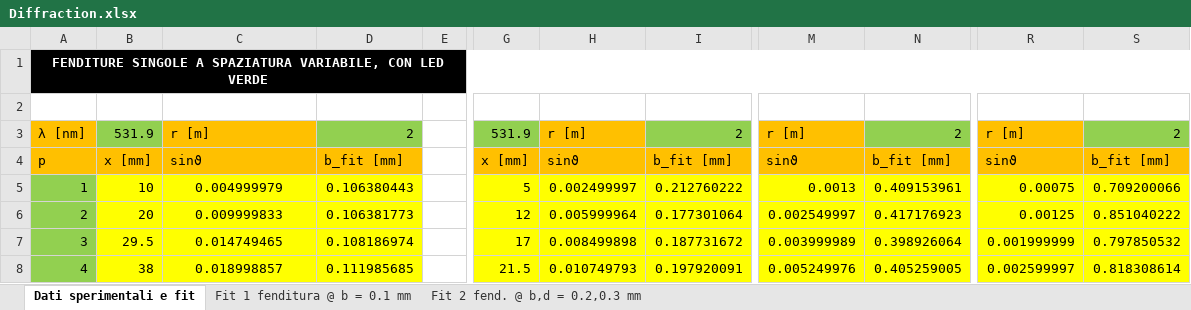
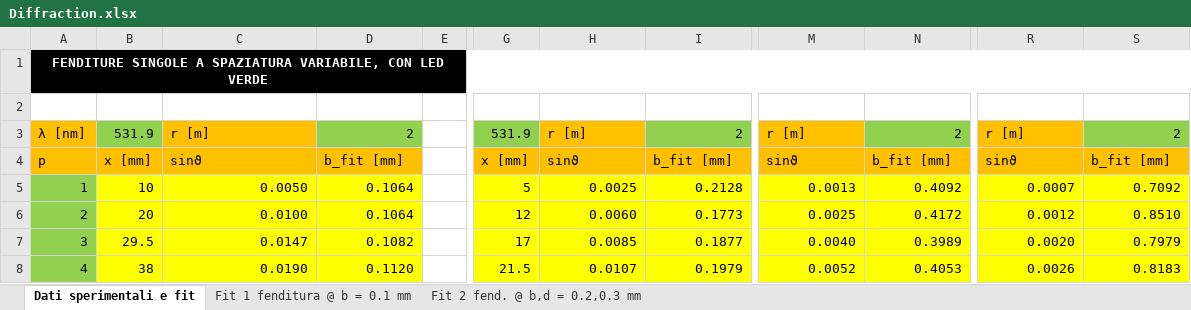
Before and after one commit to nikitodos/Laboratorio3, an Excel workbook: 07_LASER_DIFFRACTION/Diffraction.xlsx, sheet Dati sperimentali e fit, drawn as a sheet; only a part is shown, gaps mark what is left out; values as stored, in another font and other column widths than the file's, no borders; the diff covers the shown part only; the diff names each change by its address in the sheet, - before the commit and + after, or states it on an @@ line.

Commit message:
Add files via upload

```diff
--- a/07_LASER_DIFFRACTION/Diffraction.xlsx (sheet Dati sperimentali e fit)
+++ b/07_LASER_DIFFRACTION/Diffraction.xlsx (sheet Dati sperimentali e fit)
-C5: 0.004999979
+C5: 0.0050
-C5:C8 alignment: center
+C5:C8 alignment: right
-D5: 0.106380443
+D5: 0.1064
-H5: 0.002499997
+H5: 0.0025
-I5: 0.212760222
+I5: 0.2128
-N5: 0.409153961
+N5: 0.4092
-R5: 0.00075
+R5: 0.0007
-S5: 0.709200066
+S5: 0.7092
-C6: 0.009999833
+C6: 0.0100
-D6: 0.106381773
+D6: 0.1064
-H6: 0.005999964
+H6: 0.0060
-I6: 0.177301064
+I6: 0.1773
-M6: 0.002549997
+M6: 0.0025
-N6: 0.417176923
+N6: 0.4172
-R6: 0.00125
+R6: 0.0012
-S6: 0.851040222
+S6: 0.8510
-C7: 0.014749465
+C7: 0.0147
-D7: 0.108186974
+D7: 0.1082
-H7: 0.008499898
+H7: 0.0085
-I7: 0.187731672
+I7: 0.1877
-M7: 0.003999989
+M7: 0.0040
-N7: 0.398926064
+N7: 0.3989
-R7: 0.001999999
+R7: 0.0020
-S7: 0.797850532
+S7: 0.7979
-C8: 0.018998857
+C8: 0.0190
-D8: 0.111985685
+D8: 0.1120
-H8: 0.010749793
+H8: 0.0107
-I8: 0.197920091
+I8: 0.1979
-M8: 0.005249976
+M8: 0.0052
-N8: 0.405259005
+N8: 0.4053
-R8: 0.002599997
+R8: 0.0026
-S8: 0.818308614
+S8: 0.8183
```
Also changed, not shown: 332 edited cells elsewhere in this sheet, charts or pictures.
